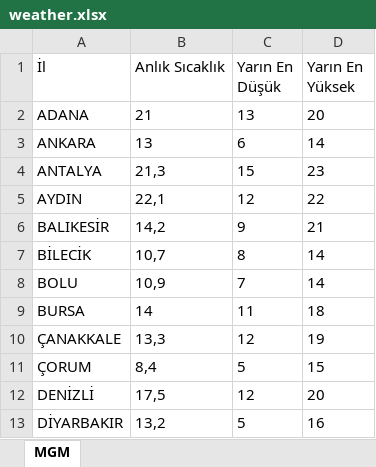
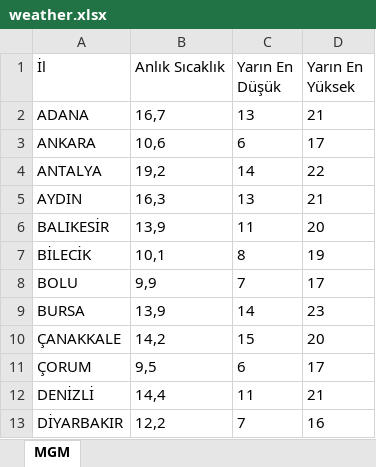
Before and after one commit to ekingunindi1-web/mgm-weather-reader, an Excel workbook: weather.xlsx, sheet MGM, drawn as a sheet; only a part is shown; values as stored, in another font and other column widths than the file's, no borders; the diff covers the shown part only; the diff names each change by its address in the sheet, - before the commit and + after, or states it on an @@ line.

```diff
--- a/weather.xlsx (sheet MGM)
+++ b/weather.xlsx (sheet MGM)
-B2 (Anlık Sıcaklık): 21
+B2 (Anlık Sıcaklık): 16,7
-D2 (Yarın En Yüksek): 20
+D2 (Yarın En Yüksek): 21
-B3 (Anlık Sıcaklık): 13
+B3 (Anlık Sıcaklık): 10,6
-D3 (Yarın En Yüksek): 14
+D3 (Yarın En Yüksek): 17
-B4 (Anlık Sıcaklık): 21,3
+B4 (Anlık Sıcaklık): 19,2
-C4 (Yarın En Düşük): 15
+C4 (Yarın En Düşük): 14
-D4 (Yarın En Yüksek): 23
+D4 (Yarın En Yüksek): 22
-B5 (Anlık Sıcaklık): 22,1
+B5 (Anlık Sıcaklık): 16,3
-C5 (Yarın En Düşük): 12
+C5 (Yarın En Düşük): 13
-D5 (Yarın En Yüksek): 22
+D5 (Yarın En Yüksek): 21
-B6 (Anlık Sıcaklık): 14,2
+B6 (Anlık Sıcaklık): 13,9
-C6 (Yarın En Düşük): 9
+C6 (Yarın En Düşük): 11
-D6 (Yarın En Yüksek): 21
+D6 (Yarın En Yüksek): 20
-B7 (Anlık Sıcaklık): 10,7
+B7 (Anlık Sıcaklık): 10,1
-D7 (Yarın En Yüksek): 14
+D7 (Yarın En Yüksek): 19
-B8 (Anlık Sıcaklık): 10,9
+B8 (Anlık Sıcaklık): 9,9
-D8 (Yarın En Yüksek): 14
+D8 (Yarın En Yüksek): 17
-B9 (Anlık Sıcaklık): 14
+B9 (Anlık Sıcaklık): 13,9
-C9 (Yarın En Düşük): 11
+C9 (Yarın En Düşük): 14
-D9 (Yarın En Yüksek): 18
+D9 (Yarın En Yüksek): 23
-B10 (Anlık Sıcaklık): 13,3
+B10 (Anlık Sıcaklık): 14,2
-C10 (Yarın En Düşük): 12
+C10 (Yarın En Düşük): 15
-D10 (Yarın En Yüksek): 19
+D10 (Yarın En Yüksek): 20
-B11 (Anlık Sıcaklık): 8,4
+B11 (Anlık Sıcaklık): 9,5
-C11 (Yarın En Düşük): 5
+C11 (Yarın En Düşük): 6
-D11 (Yarın En Yüksek): 15
+D11 (Yarın En Yüksek): 17
-B12 (Anlık Sıcaklık): 17,5
+B12 (Anlık Sıcaklık): 14,4
-C12 (Yarın En Düşük): 12
+C12 (Yarın En Düşük): 11
-D12 (Yarın En Yüksek): 20
+D12 (Yarın En Yüksek): 21
-B13 (Anlık Sıcaklık): 13,2
+B13 (Anlık Sıcaklık): 12,2
-C13 (Yarın En Düşük): 5
+C13 (Yarın En Düşük): 7
```
Also changed, not shown: 50 edited cells elsewhere in this sheet.
